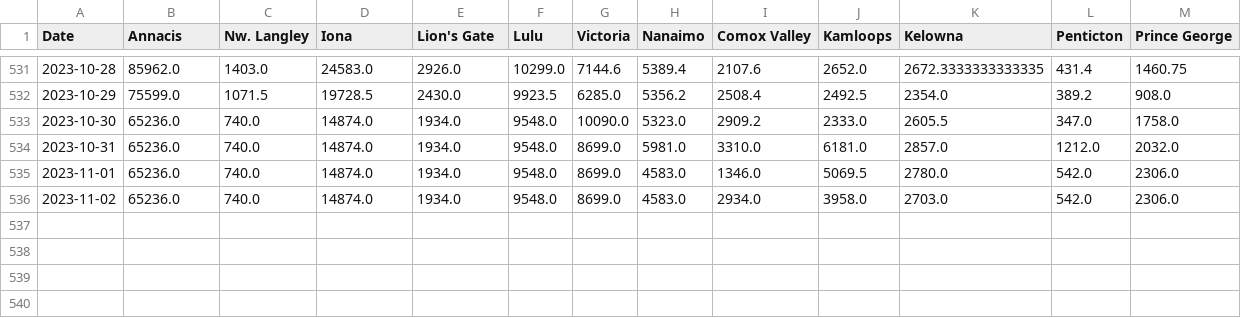
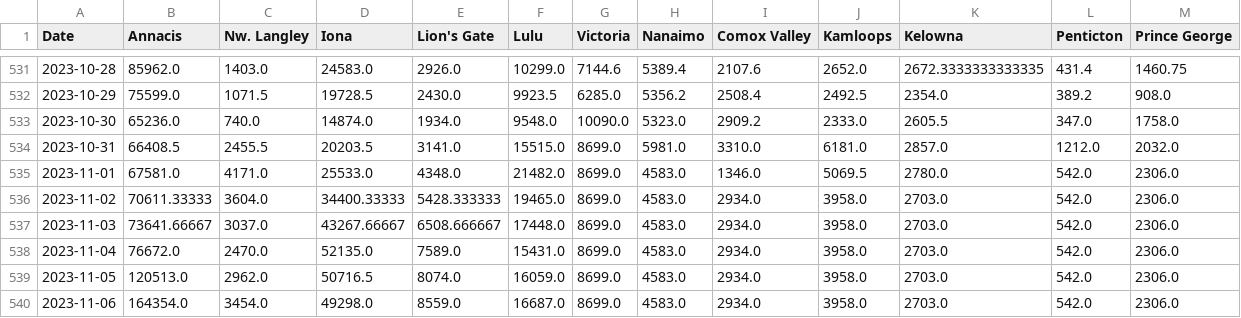
Before and after one commit to necsi/WHN-Wastewater-Data, a CSV file: data/Canada/ww_BC_Canada.csv, drawn as a sheet; only a part is shown, gaps mark what is left out.

```diff
--- a/data/Canada/ww_BC_Canada.csv
+++ b/data/Canada/ww_BC_Canada.csv
@@ -533,4 +533,8 @@ Date,Annacis,Nw. Langley,Iona,Lion's Gate,Lulu,Victoria,Nanaimo,Comox Valley,Kam
 2023-10-30,65236.0,740.0,14874.0,1934.0,9548.0,10090.0,5323.0,2909.2,2333.0,2605.5,347.0,1758.0
-2023-10-31,65236.0,740.0,14874.0,1934.0,9548.0,8699.0,5981.0,3310.0,6181.0,2857.0,1212.0,2032.0
-2023-11-01,65236.0,740.0,14874.0,1934.0,9548.0,8699.0,4583.0,1346.0,5069.5,2780.0,542.0,2306.0
-2023-11-02,65236.0,740.0,14874.0,1934.0,9548.0,8699.0,4583.0,2934.0,3958.0,2703.0,542.0,2306.0
+2023-10-31,66408.5,2455.5,20203.5,3141.0,15515.0,8699.0,5981.0,3310.0,6181.0,2857.0,1212.0,2032.0
+2023-11-01,67581.0,4171.0,25533.0,4348.0,21482.0,8699.0,4583.0,1346.0,5069.5,2780.0,542.0,2306.0
+2023-11-02,70611.33333,3604.0,34400.33333,5428.333333,19465.0,8699.0,4583.0,2934.0,3958.0,2703.0,542.0,2306.0
+2023-11-03,73641.66667,3037.0,43267.66667,6508.666667,17448.0,8699.0,4583.0,2934.0,3958.0,2703.0,542.0,2306.0
+2023-11-04,76672.0,2470.0,52135.0,7589.0,15431.0,8699.0,4583.0,2934.0,3958.0,2703.0,542.0,2306.0
+2023-11-05,120513.0,2962.0,50716.5,8074.0,16059.0,8699.0,4583.0,2934.0,3958.0,2703.0,542.0,2306.0
+2023-11-06,164354.0,3454.0,49298.0,8559.0,16687.0,8699.0,4583.0,2934.0,3958.0,2703.0,542.0,2306.0
```
